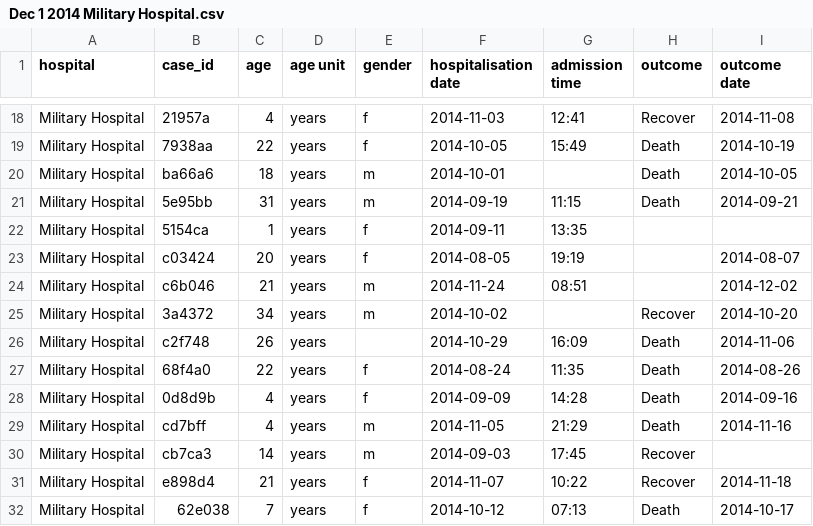
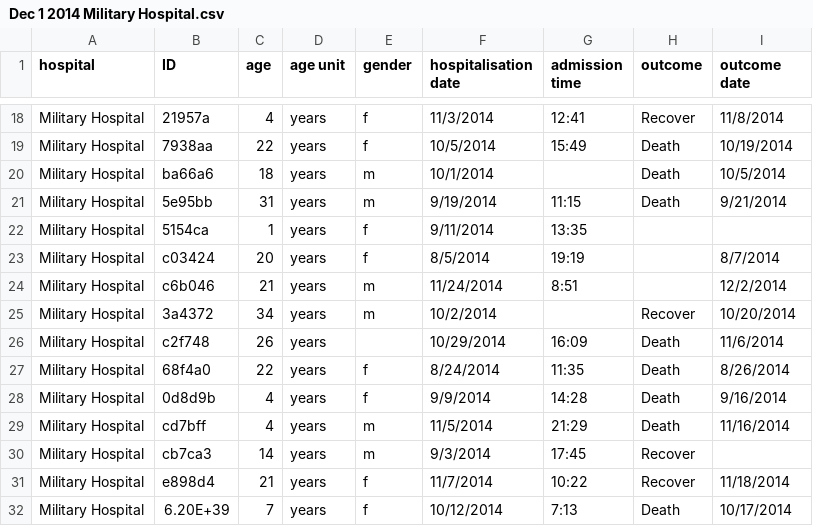
Before and after one commit to appliedepi/intro_course, a CSV file: intro_course/data/raw/hospitals/Dec 1 2014 Military Hospital.csv, drawn as a sheet; only a part is shown, gaps mark what is left out; the diff covers the shown part only; the diff names each change by its address in the sheet, - before the commit and + after, or states it on an @@ line.

```diff
--- a/intro_course/data/raw/hospitals/Dec 1 2014 Military Hospital.csv
+++ b/intro_course/data/raw/hospitals/Dec 1 2014 Military Hospital.csv
-B1: case_id
+B1: ID
-F18 (hospitalisation date): 2014-11-03
+F18 (hospitalisation date): 11/3/2014
-I18 (outcome date): 2014-11-08
+I18 (outcome date): 11/8/2014
-F19 (hospitalisation date): 2014-10-05
+F19 (hospitalisation date): 10/5/2014
-I19 (outcome date): 2014-10-19
+I19 (outcome date): 10/19/2014
-F20 (hospitalisation date): 2014-10-01
+F20 (hospitalisation date): 10/1/2014
-I20 (outcome date): 2014-10-05
+I20 (outcome date): 10/5/2014
-F21 (hospitalisation date): 2014-09-19
+F21 (hospitalisation date): 9/19/2014
-I21 (outcome date): 2014-09-21
+I21 (outcome date): 9/21/2014
-F22 (hospitalisation date): 2014-09-11
+F22 (hospitalisation date): 9/11/2014
-F23 (hospitalisation date): 2014-08-05
+F23 (hospitalisation date): 8/5/2014
-I23 (outcome date): 2014-08-07
+I23 (outcome date): 8/7/2014
-F24 (hospitalisation date): 2014-11-24
+F24 (hospitalisation date): 11/24/2014
-G24 (admission time): 08:51
+G24 (admission time): 8:51
-I24 (outcome date): 2014-12-02
+I24 (outcome date): 12/2/2014
-F25 (hospitalisation date): 2014-10-02
+F25 (hospitalisation date): 10/2/2014
-I25 (outcome date): 2014-10-20
+I25 (outcome date): 10/20/2014
-F26 (hospitalisation date): 2014-10-29
+F26 (hospitalisation date): 10/29/2014
-I26 (outcome date): 2014-11-06
+I26 (outcome date): 11/6/2014
-F27 (hospitalisation date): 2014-08-24
+F27 (hospitalisation date): 8/24/2014
-I27 (outcome date): 2014-08-26
+I27 (outcome date): 8/26/2014
-F28 (hospitalisation date): 2014-09-09
+F28 (hospitalisation date): 9/9/2014
-I28 (outcome date): 2014-09-16
+I28 (outcome date): 9/16/2014
-F29 (hospitalisation date): 2014-11-05
+F29 (hospitalisation date): 11/5/2014
-I29 (outcome date): 2014-11-16
+I29 (outcome date): 11/16/2014
-F30 (hospitalisation date): 2014-09-03
+F30 (hospitalisation date): 9/3/2014
-F31 (hospitalisation date): 2014-11-07
+F31 (hospitalisation date): 11/7/2014
-I31 (outcome date): 2014-11-18
+I31 (outcome date): 11/18/2014
-B32 (ID): 62e038
+B32 (ID): 6.20E+39
-F32 (hospitalisation date): 2014-10-12
+F32 (hospitalisation date): 10/12/2014
-G32 (admission time): 07:13
+G32 (admission time): 7:13
-I32 (outcome date): 2014-10-17
+I32 (outcome date): 10/17/2014
```
Also changed, not shown: 155 edited cells elsewhere in this file, intro_course/data/raw/hospitals/Central Hospital 12012014.csv, intro_course/data/raw/hospitals/OtherHospitals_1December2014.csv, 6 other files.
